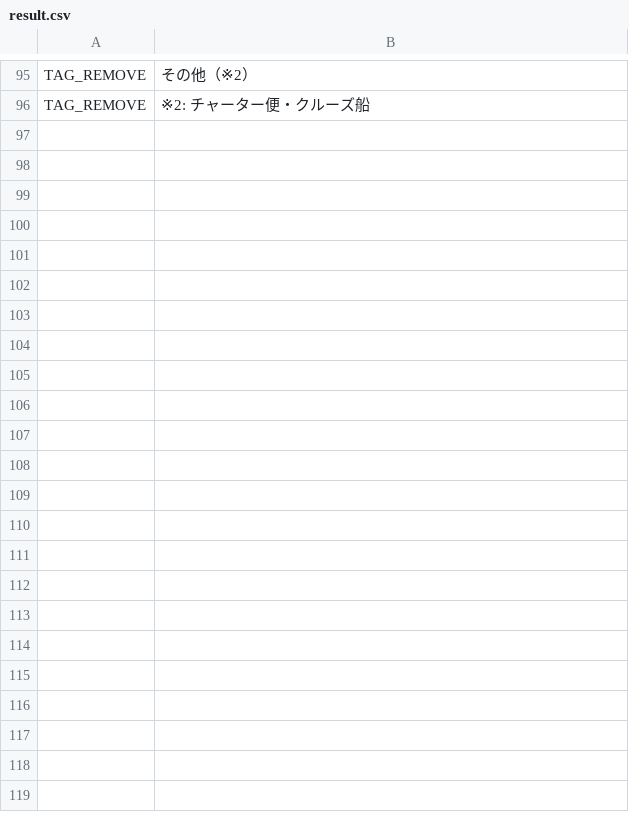
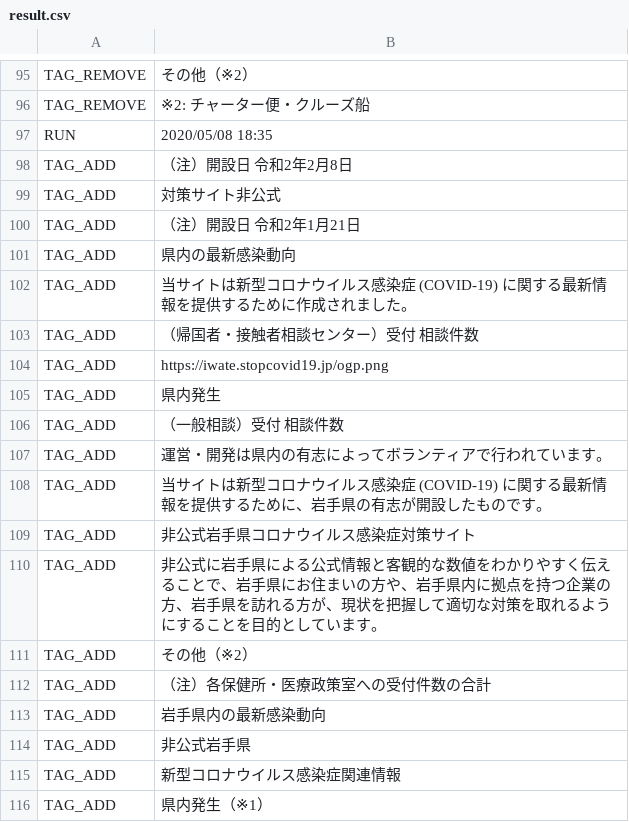
Before and after one commit to suzuryo/covid19-iwate, a CSV file: auto-i18n/result.csv, drawn as a sheet; only a part is shown, gaps mark what is left out; the diff covers the shown part only; the diff names each change by its address in the sheet, - before the commit and + after, or states it on an @@ line.

```diff
--- a/auto-i18n/result.csv
+++ b/auto-i18n/result.csv
+row 97: RUN | 2020/05/08 18:35
+row 98: TAG_ADD | （注）開設日 令和2年2月8日
+row 99: TAG_ADD | 対策サイト非公式
+row 100: TAG_ADD | （注）開設日 令和2年1月21日
+row 101: TAG_ADD | 県内の最新感染動向
+row 102: TAG_ADD | 当サイトは新型コロナウイルス感染症 (COVID-19) に関する最新情報を提供するために作成されました。
+row 103: TAG_ADD | （帰国者・接触者相談センター）受付 相談件数
+row 104: TAG_ADD | https://iwate.stopcovid19.jp/ogp.png
+row 105: TAG_ADD | 県内発生
+row 106: TAG_ADD | （一般相談）受付 相談件数
+row 107: TAG_ADD | 運営・開発は県内の有志によってボランティアで行われています。
+row 108: TAG_ADD | 当サイトは新型コロナウイルス感染症 (COVID-19) に関する最新情報を提供するために、岩手県の有志が開設したものです。
+row 109: TAG_ADD | 非公式岩手県コロナウイルス感染症対策サイト
+row 110: TAG_ADD | 非公式に岩手県による公式情報と客観的な数値をわかりやすく伝えることで、岩手県にお住まいの方や、岩手県内に拠点を持つ企業の方、岩手県を訪れる方が、現状を把握して適切な対策を取れるようにすることを目的としています。
+row 111: TAG_ADD | その他（※2）
+row 112: TAG_ADD | （注）各保健所・医療政策室への受付件数の合計
+row 113: TAG_ADD | 岩手県内の最新感染動向
+row 114: TAG_ADD | 非公式岩手県
+row 115: TAG_ADD | 新型コロナウイルス感染症関連情報
+row 116: TAG_ADD | 県内発生（※1）
```
Also changed, not shown: 37 added rows elsewhere in this file, 1 other file.
